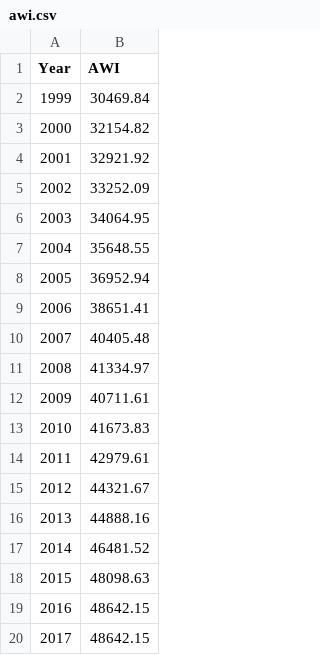
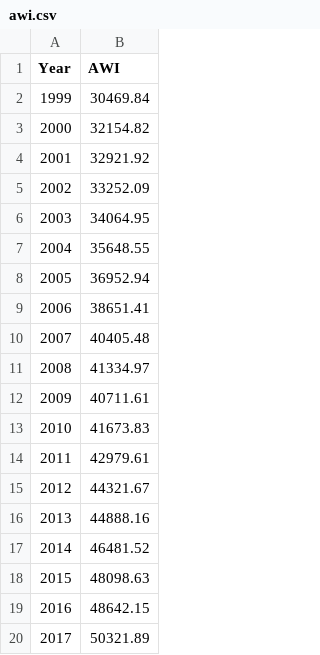
Before and after one commit to jvanderberg/oakparktaxdata, a CSV file: awi.csv, drawn as a sheet.

```diff
--- a/awi.csv
+++ b/awi.csv
@@ -19,2 +19,2 @@ Year,AWI
 2016,48642.15
-2017,48642.15
+2017,50321.89
```
Also changed, not shown: 20 other files.
